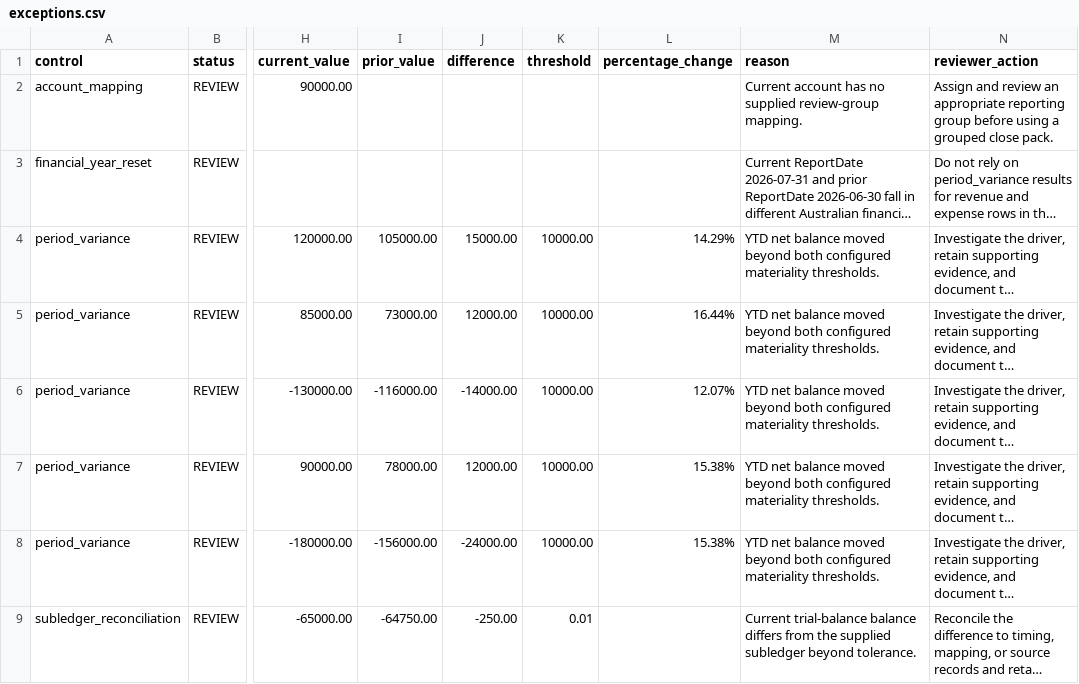
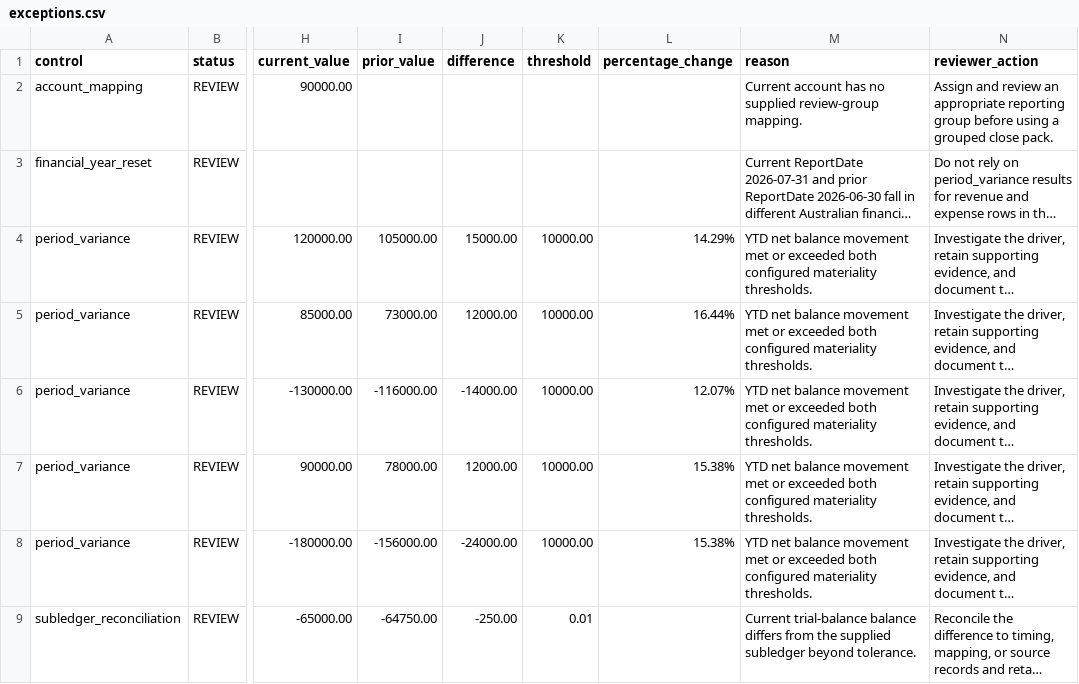
Before and after one commit to ryanduguid/ryanduguid.github.io, a CSV file: assets/examples/monthly-close/exceptions.csv, drawn as a sheet; only a part is shown, gaps mark what is left out; long unchanged cells end in …; the diff names each change by its address in the sheet, - before the commit and + after, or states it on an @@ line.

Commit message:
docs(monthly-close): reproduce the example with the native close-control command
The Monthly Close Controls page told readers to rerun the fictional July
close with `python -m closecontrol.cli` at ae88966. The pipeline has since
removed the Python runtime, and its README and the profile README say the
close pack needs Git and Rust. The page now pins accounting-review-pipeline
6cd77689cfee98664468a833da6961ef95b0d5c2 (unreleased native 1.0.0) and runs
`cargo run --locked --release --bin close-control -- review ...` from the
component directory, where rust-toolchain.toml selects Rust 1.99.0.

Run on Linux at that commit: the review exits 2 and prints
`close-control: REVIEW; 8 exception(s); 6 client query(ies) drafted` and the
4 pack paths; the inside-checkout refusal exits 1 with an output error saying
the directory is inside the version-control checkout, and creates nothing.

- Monthly Close Controls page: prerequisites, checkout, both commands,
  expected output, blob links, lead note and review dates.
- assets/examples/monthly-close/exceptions.csv regenerated from that run. The
  native command words the 5 period-variance reasons 'movement met or exceeded'
  where Python wrote 'moved beyond'; every other cell is unchanged.
  docs/review-previews.md records the new capture.
- Evaluate links the manager case study at the same commit.
- Homepage, Tools, llms.txt and _data/tools.json say Git and Rust.
- Regenerated: text mirrors, llms-full parts, design baseline, sitemap lastmod
  and the 2 homepage visual baselines (one word changed).

The current release stays v0.2.0, the Python package, so its Delivery,
softwareVersion and PyPI sameAs are unchanged.

```diff
--- a/assets/examples/monthly-close/exceptions.csv
+++ b/assets/examples/monthly-close/exceptions.csv
-M4:M8 (reason): …net balance moved beyond both configured…
+M4:M8 (reason): …net balance movement met or exceeded both configured…
```
Also changed, not shown: 21 other files.
